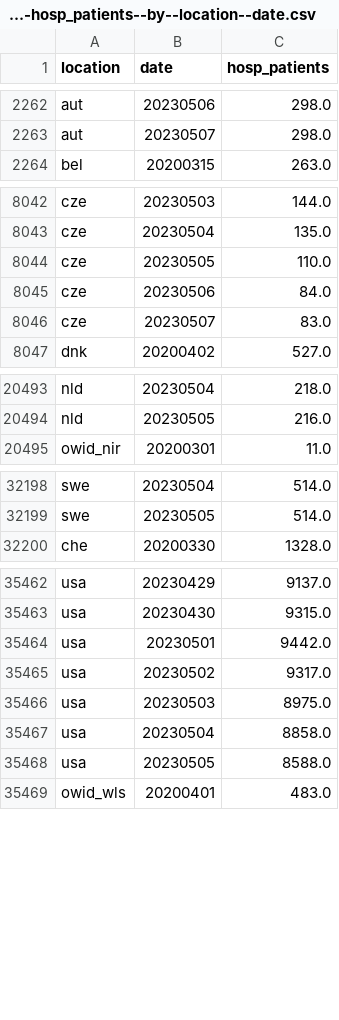
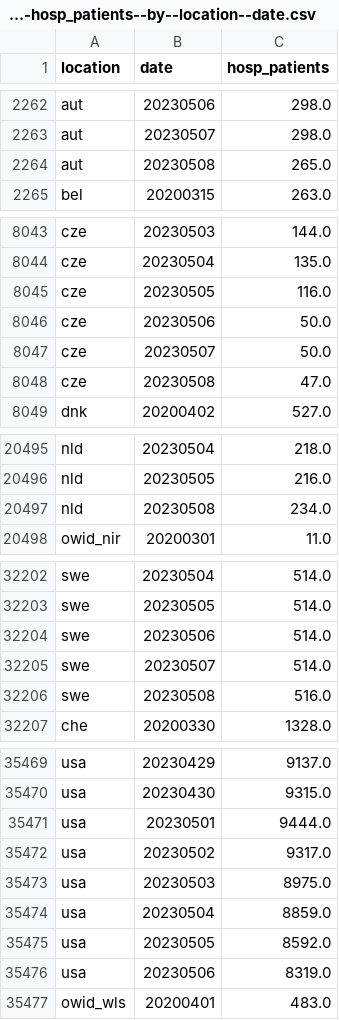
Before and after one commit to open-numbers/ddf--owid--covid_19, a CSV file: ddf--datapoints--hosp_patients--by--location--date.csv, drawn as a sheet; only a part is shown, gaps mark what is left out; the diff covers the shown part only.

```diff
--- a/ddf--datapoints--hosp_patients--by--location--date.csv
+++ b/ddf--datapoints--hosp_patients--by--location--date.csv
@@ -2263,2 +2263,3 @@ aut,20230506,298.0
 aut,20230507,298.0
+aut,20230508,265.0
 bel,20200315,263.0
@@ -8043,5 +8044,6 @@ cze,20230503,144.0
 cze,20230504,135.0
-cze,20230505,110.0
-cze,20230506,84.0
-cze,20230507,83.0
+cze,20230505,116.0
+cze,20230506,50.0
+cze,20230507,50.0
+cze,20230508,47.0
 dnk,20200402,527.0
@@ -20494,2 +20496,3 @@ nld,20230504,218.0
 nld,20230505,216.0
+nld,20230508,234.0
 owid_nir,20200301,11.0
@@ -32199,2 +32203,5 @@ swe,20230504,514.0
 swe,20230505,514.0
+swe,20230506,514.0
+swe,20230507,514.0
+swe,20230508,516.0
 che,20200330,1328.0
@@ -35463,7 +35470,8 @@ usa,20230429,9137.0
 usa,20230430,9315.0
-usa,20230501,9442.0
+usa,20230501,9444.0
 usa,20230502,9317.0
 usa,20230503,8975.0
-usa,20230504,8858.0
-usa,20230505,8588.0
+usa,20230504,8859.0
+usa,20230505,8592.0
+usa,20230506,8319.0
 owid_wls,20200401,483.0
```
Also changed, not shown: 1 added row and 1 edited cell elsewhere in this file, ddf--datapoints--hosp_patients_per_million--by--location--date.csv, ddf--datapoints--icu_patients--by--location--date.csv, 24 other files.
